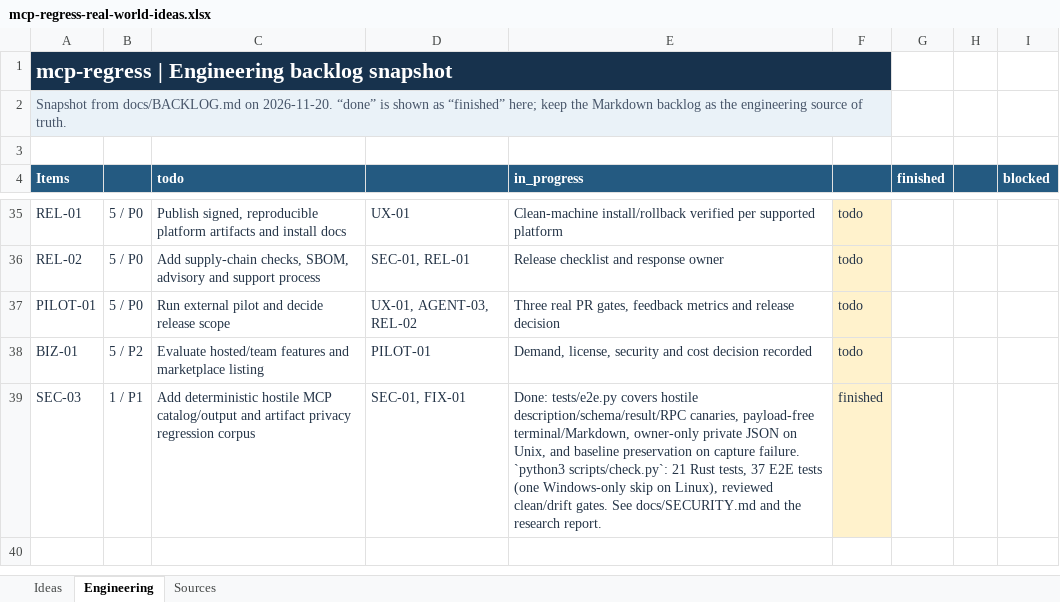
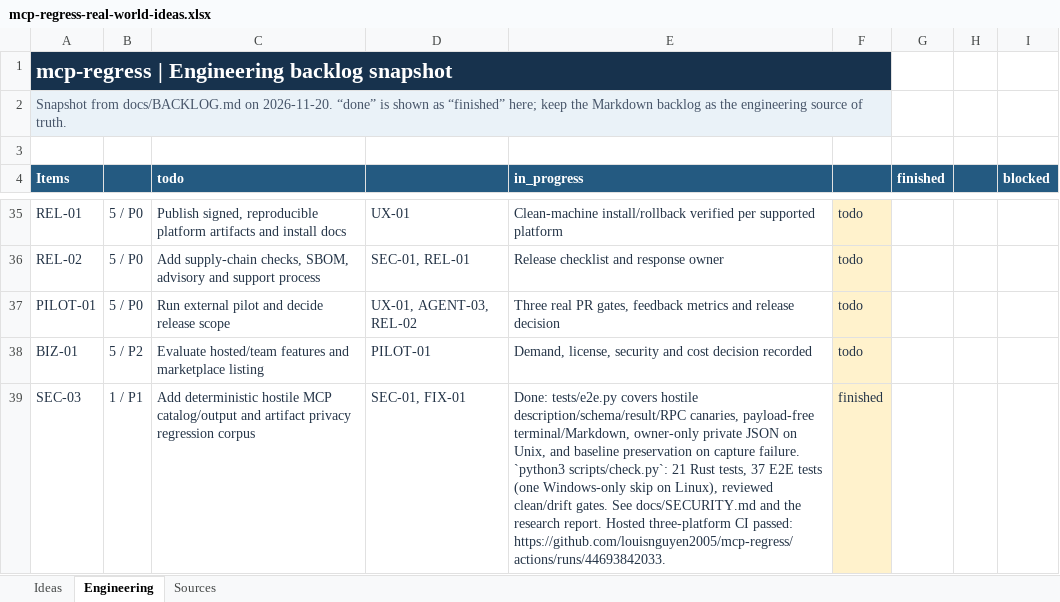
Before and after one commit to louisnguyen2005/mcp-regress, an Excel workbook: outputs/mcp-regress-real-world-ideas-20261119/mcp-regress-real-world-ideas.xlsx, sheet Engineering, drawn as a sheet; only a part is shown, gaps mark what is left out; values as stored, in another font and other column widths than the file's, no borders; conditional formats and table styles not drawn; the diff names each change by its address in the sheet, - before the commit and + after, or states it on an @@ line.

Commit message:
SEC-03 record hosted matrix evidence

```diff
--- a/outputs/mcp-regress-real-world-ideas-20261119/mcp-regress-real-world-ideas.xlsx (sheet Engineering)
+++ b/outputs/mcp-regress-real-world-ideas-20261119/mcp-regress-real-world-ideas.xlsx (sheet Engineering)
-E39 (in_progress): …research report.
+E39 (in_progress): …research report. Hosted three-platform CI passed: https://github.com/louisnguyen2005/mcp-regress/actions/runs/44693842033.
```
Also changed, not shown: sheet Ideas, 2 other files.
